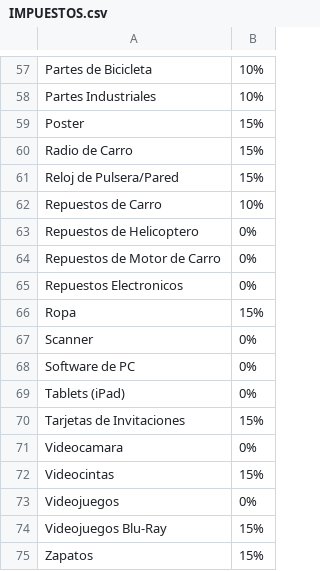
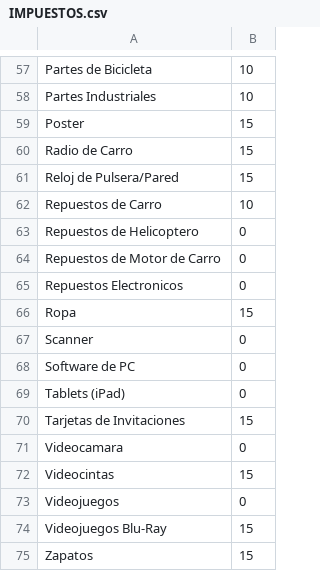
Before and after one commit to MikeBravoz/IPC2J15, a CSV file: CSV/IMPUESTOS.csv, drawn as a sheet; only a part is shown, gaps mark what is left out; the diff covers the shown part only; the diff names each change by its address in the sheet, - before the commit and + after, or states it on an @@ line.

```diff
--- a/CSV/IMPUESTOS.csv
+++ b/CSV/IMPUESTOS.csv
-B57:B58: 10%
+B57:B58: 10
-B59:B61: 15%
+B59:B61: 15
-B62: 10%
+B62: 10
-B63:B65: 0%
+B63:B65: 0
-B66: 15%
+B66: 15
-B67:B69: 0%
+B67:B69: 0
-B70: 15%
+B70: 15
-B71: 0%
+B71: 0
-B72: 15%
+B72: 15
-B73: 0%
+B73: 0
-B74:B75: 15%
+B74:B75: 15
```
Also changed, not shown: 57 edited cells elsewhere in this file, 47 other files.
